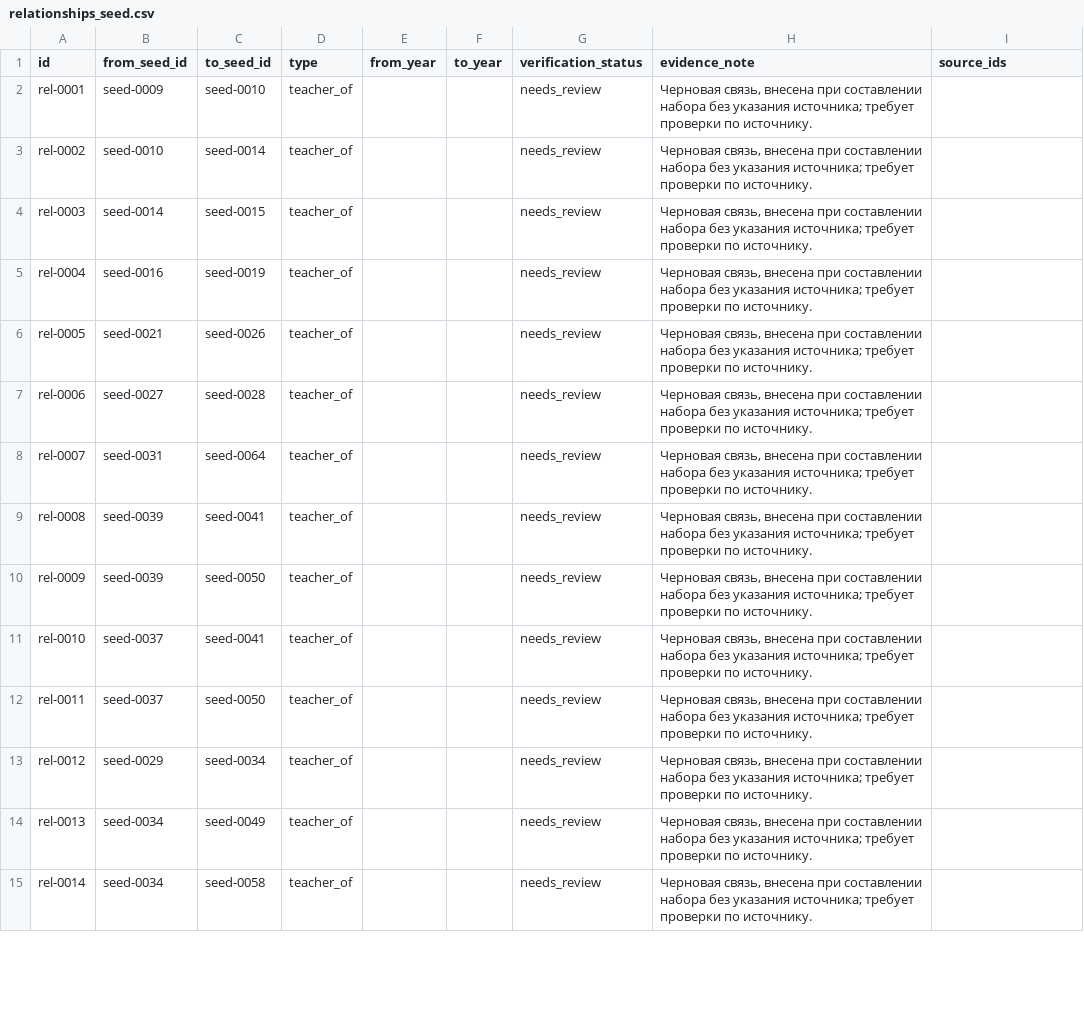
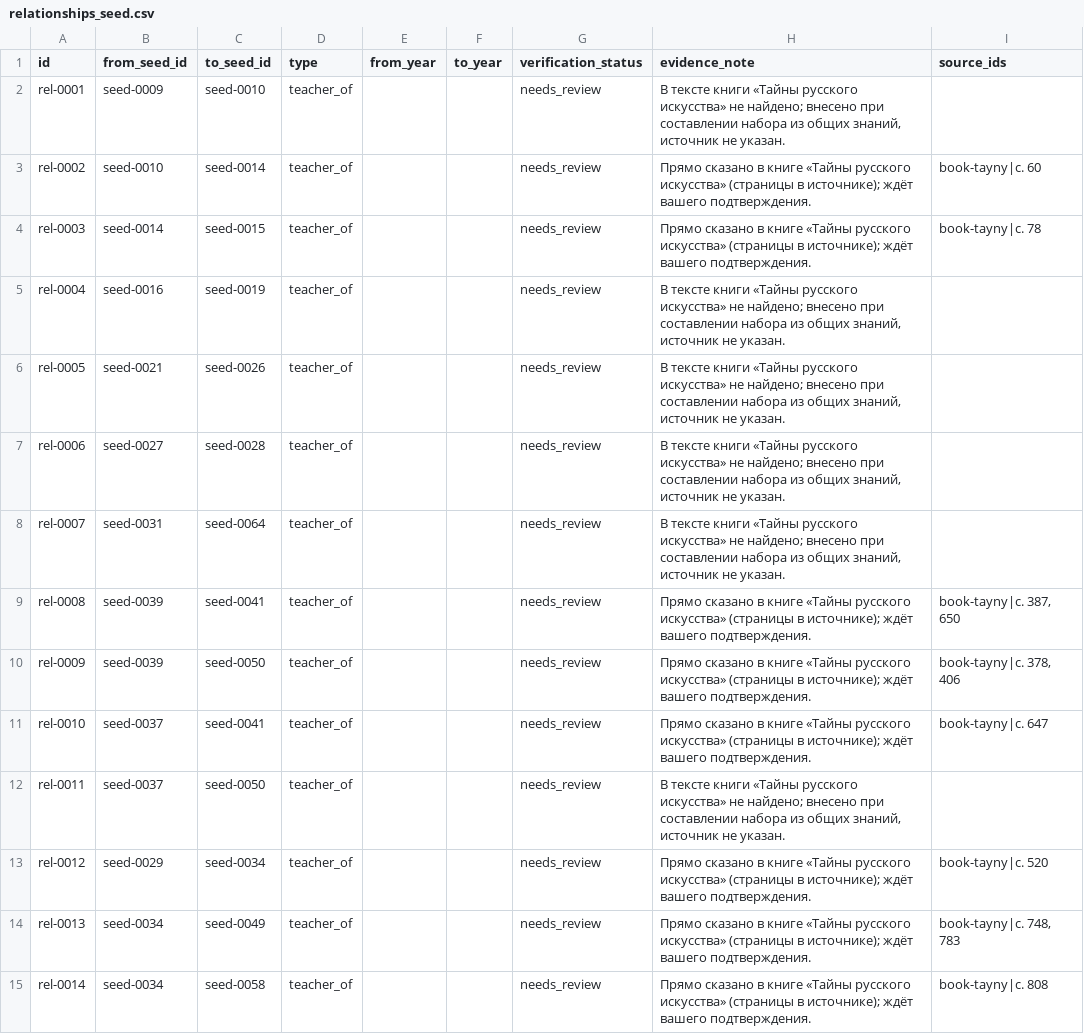
Before and after one commit to aliseemore-dotcom/atlas-art, a CSV file: data/relationships_seed.csv, drawn as a sheet; only a part is shown; the diff covers the shown part only.

```diff
--- a/data/relationships_seed.csv
+++ b/data/relationships_seed.csv
@@ -1,15 +1,15 @@
 id,from_seed_id,to_seed_id,type,from_year,to_year,verification_status,evidence_note,source_ids
-rel-0001,seed-0009,seed-0010,teacher_of,,,needs_review,"Черновая связь, внесена при составлении набора без указания источника; требует проверки по источнику.",
-rel-0002,seed-0010,seed-0014,teacher_of,,,needs_review,"Черновая связь, внесена при составлении набора без указания источника; требует проверки по источнику.",
-rel-0003,seed-0014,seed-0015,teacher_of,,,needs_review,"Черновая связь, внесена при составлении набора без указания источника; требует проверки по источнику.",
-rel-0004,seed-0016,seed-0019,teacher_of,,,needs_review,"Черновая связь, внесена при составлении набора без указания источника; требует проверки по источнику.",
-rel-0005,seed-0021,seed-0026,teacher_of,,,needs_review,"Черновая связь, внесена при составлении набора без указания источника; требует проверки по источнику.",
-rel-0006,seed-0027,seed-0028,teacher_of,,,needs_review,"Черновая связь, внесена при составлении набора без указания источника; требует проверки по источнику.",
-rel-0007,seed-0031,seed-0064,teacher_of,,,needs_review,"Черновая связь, внесена при составлении набора без указания источника; требует проверки по источнику.",
-rel-0008,seed-0039,seed-0041,teacher_of,,,needs_review,"Черновая связь, внесена при составлении набора без указания источника; требует проверки по источнику.",
-rel-0009,seed-0039,seed-0050,teacher_of,,,needs_review,"Черновая связь, внесена при составлении набора без указания источника; требует проверки по источнику.",
-rel-0010,seed-0037,seed-0041,teacher_of,,,needs_review,"Черновая связь, внесена при составлении набора без указания источника; требует проверки по источнику.",
-rel-0011,seed-0037,seed-0050,teacher_of,,,needs_review,"Черновая связь, внесена при составлении набора без указания источника; требует проверки по источнику.",
-rel-0012,seed-0029,seed-0034,teacher_of,,,needs_review,"Черновая связь, внесена при составлении набора без указания источника; требует проверки по источнику.",
-rel-0013,seed-0034,seed-0049,teacher_of,,,needs_review,"Черновая связь, внесена при составлении набора без указания источника; требует проверки по источнику.",
-rel-0014,seed-0034,seed-0058,teacher_of,,,needs_review,"Черновая связь, внесена при составлении набора без указания источника; требует проверки по источнику.",
+rel-0001,seed-0009,seed-0010,teacher_of,,,needs_review,"В тексте книги «Тайны русского искусства» не найдено; внесено при составлении набора из общих знаний, источник не указан.",
+rel-0002,seed-0010,seed-0014,teacher_of,,,needs_review,Прямо сказано в книге «Тайны русского искусства» (страницы в источнике); ждёт вашего подтверждения.,book-tayny|с. 60
+rel-0003,seed-0014,seed-0015,teacher_of,,,needs_review,Прямо сказано в книге «Тайны русского искусства» (страницы в источнике); ждёт вашего подтверждения.,book-tayny|с. 78
+rel-0004,seed-0016,seed-0019,teacher_of,,,needs_review,"В тексте книги «Тайны русского искусства» не найдено; внесено при составлении набора из общих знаний, источник не указан.",
+rel-0005,seed-0021,seed-0026,teacher_of,,,needs_review,"В тексте книги «Тайны русского искусства» не найдено; внесено при составлении набора из общих знаний, источник не указан.",
+rel-0006,seed-0027,seed-0028,teacher_of,,,needs_review,"В тексте книги «Тайны русского искусства» не найдено; внесено при составлении набора из общих знаний, источник не указан.",
+rel-0007,seed-0031,seed-0064,teacher_of,,,needs_review,"В тексте книги «Тайны русского искусства» не найдено; внесено при составлении набора из общих знаний, источник не указан.",
+rel-0008,seed-0039,seed-0041,teacher_of,,,needs_review,Прямо сказано в книге «Тайны русского искусства» (страницы в источнике); ждёт вашего подтверждения.,"book-tayny|с. 387, 650"
+rel-0009,seed-0039,seed-0050,teacher_of,,,needs_review,Прямо сказано в книге «Тайны русского искусства» (страницы в источнике); ждёт вашего подтверждения.,"book-tayny|с. 378, 406"
+rel-0010,seed-0037,seed-0041,teacher_of,,,needs_review,Прямо сказано в книге «Тайны русского искусства» (страницы в источнике); ждёт вашего подтверждения.,book-tayny|с. 647
+rel-0011,seed-0037,seed-0050,teacher_of,,,needs_review,"В тексте книги «Тайны русского искусства» не найдено; внесено при составлении набора из общих знаний, источник не указан.",
+rel-0012,seed-0029,seed-0034,teacher_of,,,needs_review,Прямо сказано в книге «Тайны русского искусства» (страницы в источнике); ждёт вашего подтверждения.,book-tayny|с. 520
+rel-0013,seed-0034,seed-0049,teacher_of,,,needs_review,Прямо сказано в книге «Тайны русского искусства» (страницы в источнике); ждёт вашего подтверждения.,"book-tayny|с. 748, 783"
+rel-0014,seed-0034,seed-0058,teacher_of,,,needs_review,Прямо сказано в книге «Тайны русского искусства» (страницы в источнике); ждёт вашего подтверждения.,book-tayny|с. 808
```
Also changed, not shown: 4 added rows and 22 edited cells elsewhere in this file, 6 other files.
